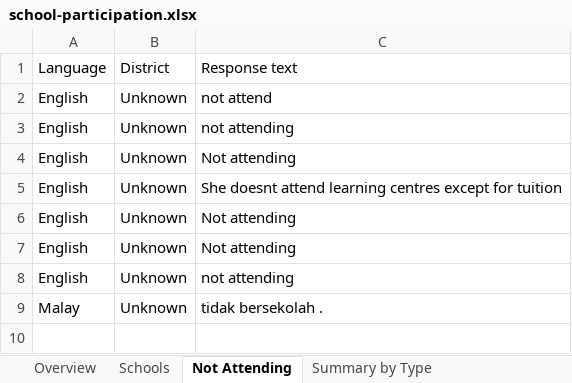
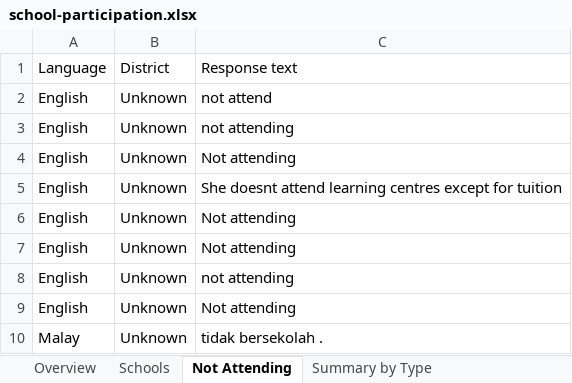
Before and after one commit to stumac2/Child-Friendly-Cities, an Excel workbook: docs/school-participation.xlsx, sheet Not Attending, drawn as a sheet; values as stored, in another font and other column widths than the file's, no borders; the diff names each change by its address in the sheet, - before the commit and + after, or states it on an @@ line.

```diff
--- a/docs/school-participation.xlsx (sheet Not Attending)
+++ b/docs/school-participation.xlsx (sheet Not Attending)
+row 9: English | Unknown | Not attending
```
Also changed, not shown: sheet Schools, sheet Summary by Type, sheet Overview, sheet Summary by District.
